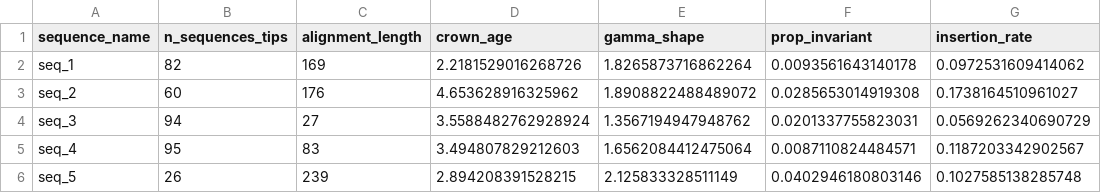
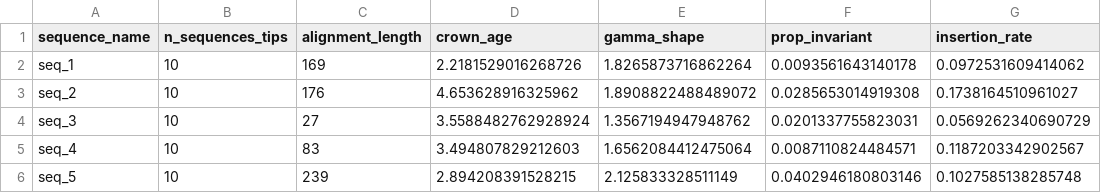
Before and after one commit to blizzard-labs/historianEval, a CSV file: data/model_gen/SCOPtype1/experiment2_parameters.csv, drawn as a sheet; only a part is shown; the diff names each change by its address in the sheet, - before the commit and + after, or states it on an @@ line.

```diff
--- a/data/model_gen/SCOPtype1/experiment2_parameters.csv
+++ b/data/model_gen/SCOPtype1/experiment2_parameters.csv
-B2 (n_sequences_tips): 82
+B2 (n_sequences_tips): 10
-B3 (n_sequences_tips): 60
+B3 (n_sequences_tips): 10
-B4 (n_sequences_tips): 94
+B4 (n_sequences_tips): 10
-B5 (n_sequences_tips): 95
+B5 (n_sequences_tips): 10
-B6 (n_sequences_tips): 26
+B6 (n_sequences_tips): 10
```
Also changed, not shown: data/model_gen/SCOPtype2/experiment2_parameters.csv, data/model_gen/SCOPtype3/experiment2_parameters.csv, 35 other files.
